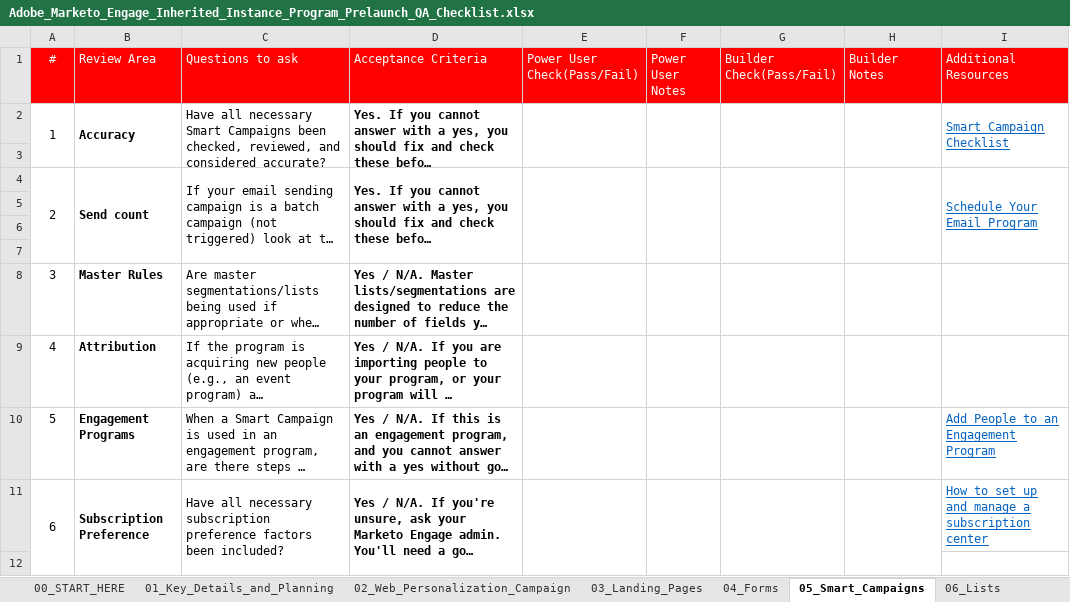
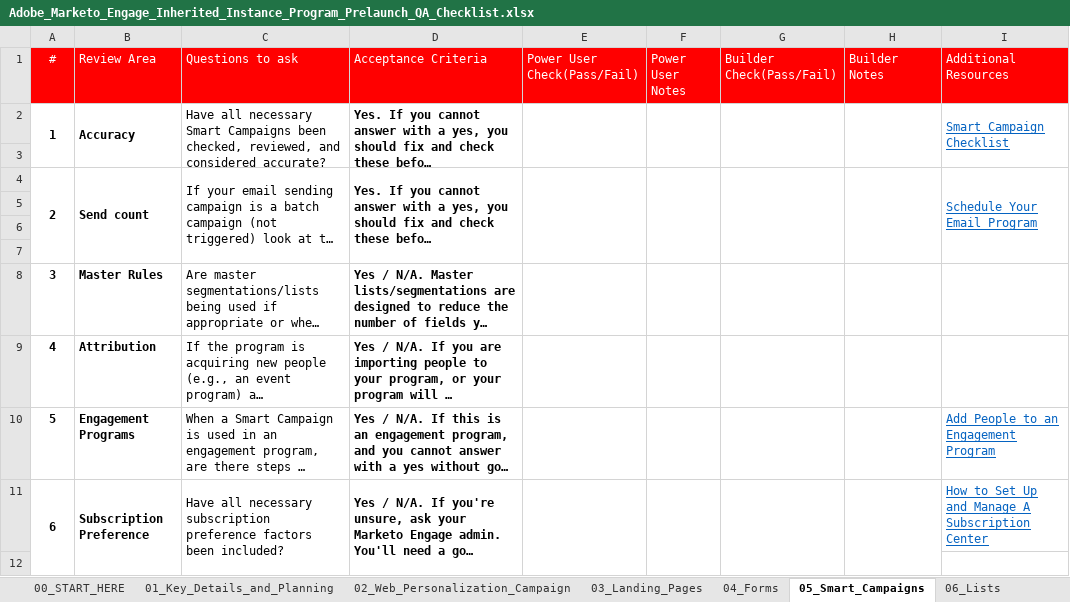
Before and after one commit to AdobeDocs/marketo-learn.en, an Excel workbook: help/tutorial-inherited-instance/_assets/downloads/Adobe_Marketo_Engage_Inherited_Instance_Program_Prelaunch_QA_Checklist.xlsx, sheet 05_Smart_Campaigns, drawn as a sheet; only a part is shown; long unchanged cells end in …; values as stored, in another font and other column widths than the file's, no borders; the diff covers the shown part only; the diff names each change by its address in the sheet, - before the commit and + after, or states it on an @@ line.

```diff
--- a/help/tutorial-inherited-instance/_assets/downloads/Adobe_Marketo_Engage_Inherited_Instance_Program_Prelaunch_QA_Checklist.xlsx (sheet 05_Smart_Campaigns)
+++ b/help/tutorial-inherited-instance/_assets/downloads/Adobe_Marketo_Engage_Inherited_Instance_Program_Prelaunch_QA_Checklist.xlsx (sheet 05_Smart_Campaigns)
-A2 bold: off
+A2 bold: on
-A4 bold: off
+A4 bold: on
-A8:A11 bold: off
+A8:A11 bold: on
-I11 (Additional Resources): How to set up and manage a subscription center
+I11 (Additional Resources): How to Set Up and Manage A Subscription Center
```
Also changed, not shown: 1 edited cell and cell formats elsewhere in this sheet, sheet 00_START_HERE, sheet 03_Landing_Pages, sheet 02_Web_Personalization_Campaign, sheet 04_Forms, sheet 01_Key_Details_and_Planning, 17 other files.
